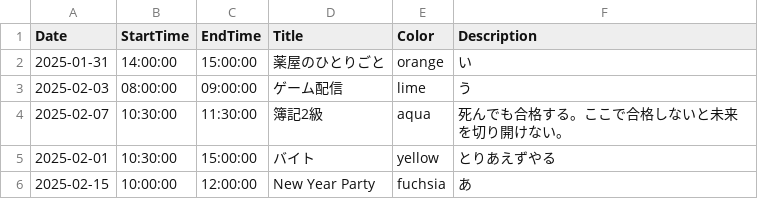
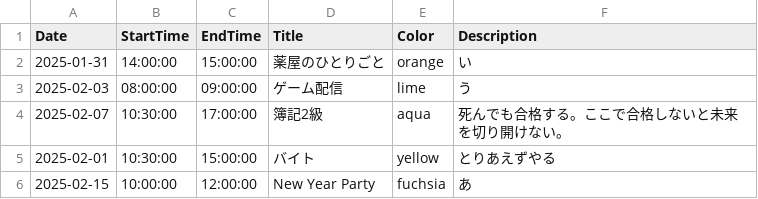
Before and after one commit to yoguze/yoguze.github.io, a CSV file: public/events.csv, drawn as a sheet.

```diff
--- a/public/events.csv
+++ b/public/events.csv
@@ -3,3 +3,3 @@
 2025-02-03,08:00:00,09:00:00,ゲーム配信,lime,う
-2025-02-07,10:30:00,11:30:00,簿記2級,aqua,死んでも合格する。ここで合格しないと未来を切り開けない。
+2025-02-07,10:30:00,17:00:00,簿記2級,aqua,死んでも合格する。ここで合格しないと未来を切り開けない。
 2025-02-01,10:30:00,15:00:00,バイト,yellow,とりあえずやる
```
Also changed, not shown: 2 other files.
